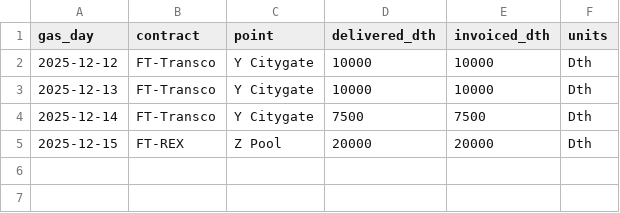
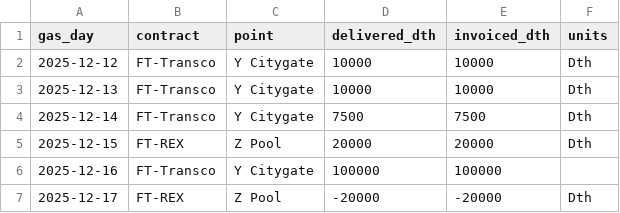
Before and after one commit to brendanf2890-del/brendanfitzpatrick.github.io, a CSV file: settlements-toolkit/sample-data/book.csv, drawn as a sheet.

```diff
--- a/settlements-toolkit/sample-data/book.csv
+++ b/settlements-toolkit/sample-data/book.csv
@@ -5 +5,3 @@ gas_day,contract,point,delivered_dth,invoiced_dth,units
 2025-12-15,FT-REX,Z Pool,20000,20000,Dth
+2025-12-16,FT-Transco,Y Citygate,100000,100000,
+2025-12-17,FT-REX,Z Pool,-20000,-20000,Dth
```
Also changed, not shown: settlements-toolkit/sample-data/counterparty.csv, settlements-toolkit/sample-data/index_prices.csv, 6 other files.
